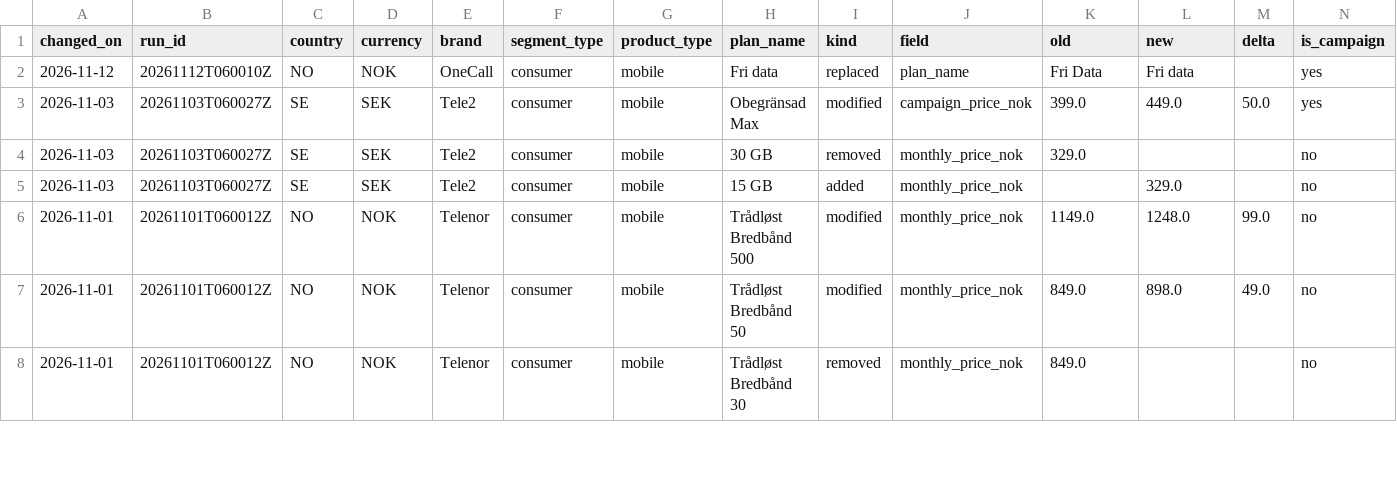
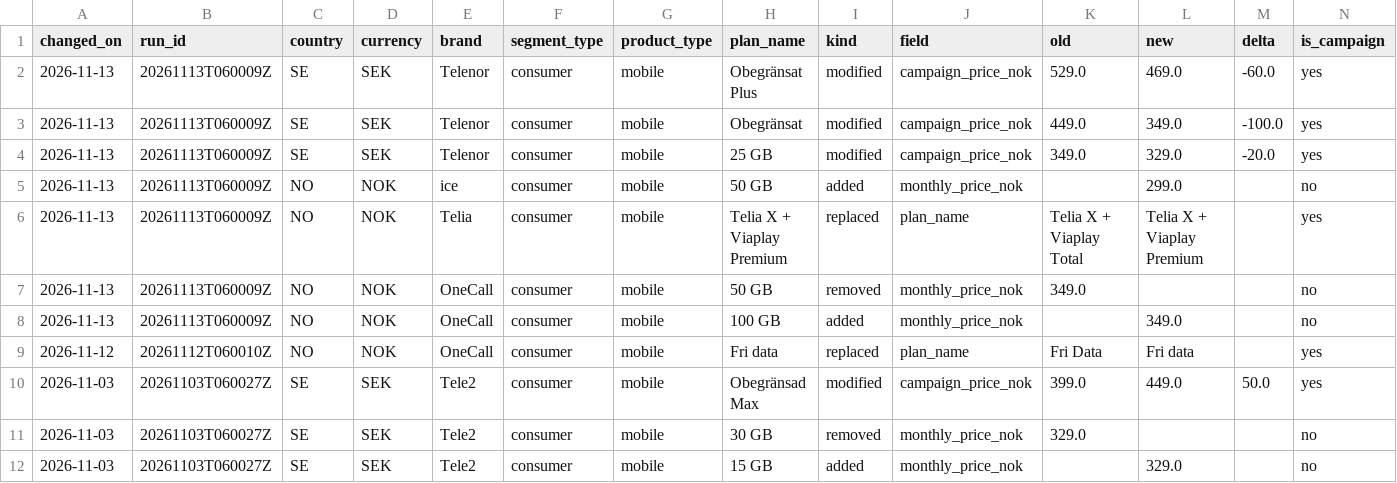
Before and after one commit to markusheiberg/telco-price-data, a CSV file: price_changes.csv, drawn as a sheet; only a part is shown; the shorter side is filled out with more unchanged rows; the diff names each change by its address in the sheet, - before the commit and + after, or states it on an @@ line.

```diff
--- a/price_changes.csv
+++ b/price_changes.csv
+row 2: 2026-11-13 | 20261113T060009Z | SE | SEK | Telenor | consumer | mobile | Obegränsat Plus | modified | campaign_price_nok | 529.0 | 469.0 | -60.0 | yes
+row 3: 2026-11-13 | 20261113T060009Z | SE | SEK | Telenor | consumer | mobile | Obegränsat | modified | campaign_price_nok | 449.0 | 349.0 | -100.0 | yes
+row 4: 2026-11-13 | 20261113T060009Z | SE | SEK | Telenor | consumer | mobile | 25 GB | modified | campaign_price_nok | 349.0 | 329.0 | -20.0 | yes
+row 5: 2026-11-13 | 20261113T060009Z | NO | NOK | ice | consumer | mobile | 50 GB | added | monthly_price_nok |  | 299.0 |  | no
+row 6: 2026-11-13 | 20261113T060009Z | NO | NOK | Telia | consumer | mobile | Telia X + Viaplay Premium | replaced | plan_name | Telia X + Viaplay Total | Telia X + Viaplay Premium |  | yes
+row 7: 2026-11-13 | 20261113T060009Z | NO | NOK | OneCall | consumer | mobile | 50 GB | removed | monthly_price_nok | 349.0 |  |  | no
+row 8: 2026-11-13 | 20261113T060009Z | NO | NOK | OneCall | consumer | mobile | 100 GB | added | monthly_price_nok |  | 349.0 |  | no
```
Also changed, not shown: latest_prices.csv, 1 other file.
